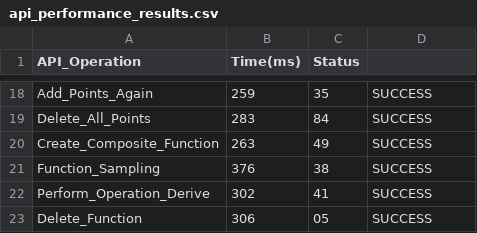
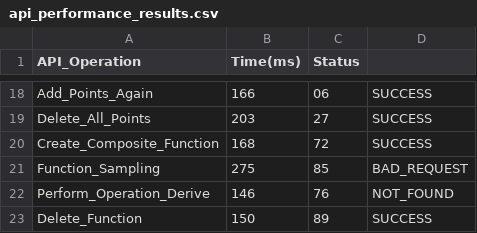
Before and after one commit to line4kk/OOP, a CSV file: 2LAB/api_performance_results.csv, drawn as a sheet; only a part is shown, gaps mark what is left out; the diff covers the shown part only; the diff names each change by its address in the sheet, - before the commit and + after, or states it on an @@ line.

```diff
--- a/2LAB/api_performance_results.csv
+++ b/2LAB/api_performance_results.csv
-B18 (Time(ms)): 259
+B18 (Time(ms)): 166
-C18 (Status): 35
+C18 (Status): 06
-B19 (Time(ms)): 283
+B19 (Time(ms)): 203
-C19 (Status): 84
+C19 (Status): 27
-B20 (Time(ms)): 263
+B20 (Time(ms)): 168
-C20 (Status): 49
+C20 (Status): 72
-B21 (Time(ms)): 376
+B21 (Time(ms)): 275
-C21 (Status): 38
+C21 (Status): 85
-D21: SUCCESS
+D21: BAD_REQUEST
-B22 (Time(ms)): 302
+B22 (Time(ms)): 146
-C22 (Status): 41
+C22 (Status): 76
-D22: SUCCESS
+D22: NOT_FOUND
-B23 (Time(ms)): 306
+B23 (Time(ms)): 150
-C23 (Status): 05
+C23 (Status): 89
```
Also changed, not shown: 32 edited cells elsewhere in this file, 14 other files.
